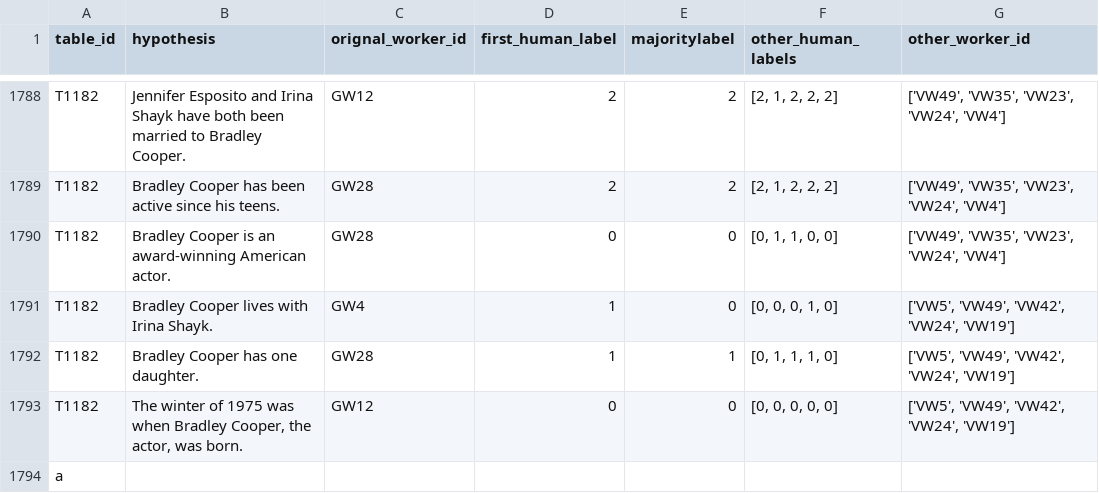
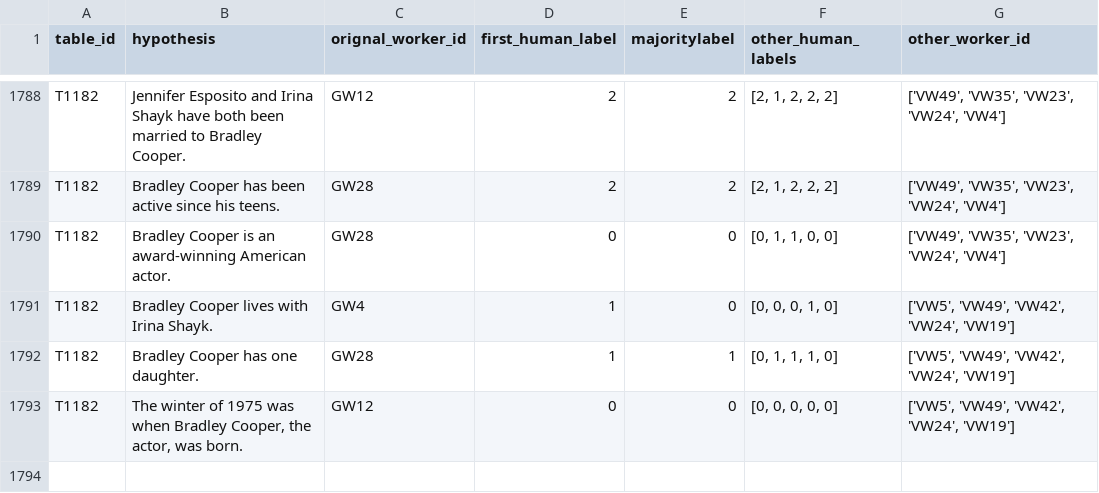
Before and after one commit to infotabs/infotabs, a TSV file: data/validation/infotabs_valid_test_alpha1.tsv, drawn as a sheet; only a part is shown, gaps mark what is left out.

Commit message:
typo fix

```diff
--- a/data/validation/infotabs_valid_test_alpha1.tsv
+++ b/data/validation/infotabs_valid_test_alpha1.tsv
@@ -1793,2 +1793 @@ T1182	Bradley Cooper has one daughter.	GW28	1	1	[0, 1, 1, 1, 0]	['VW5', 'VW49',
 T1182	The winter of 1975 was when Bradley Cooper, the actor, was born.	GW12	0	0	[0, 0, 0, 0, 0]	['VW5', 'VW49', 'VW42', 'VW24', 'VW19']
-a
```
